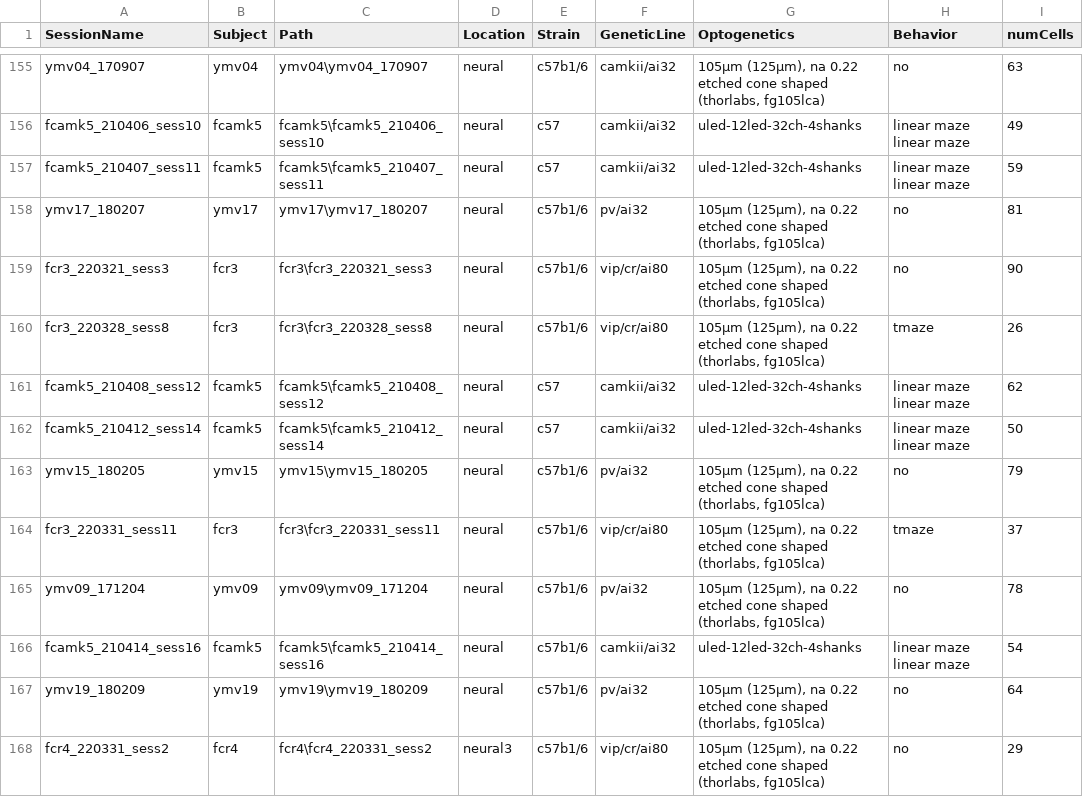
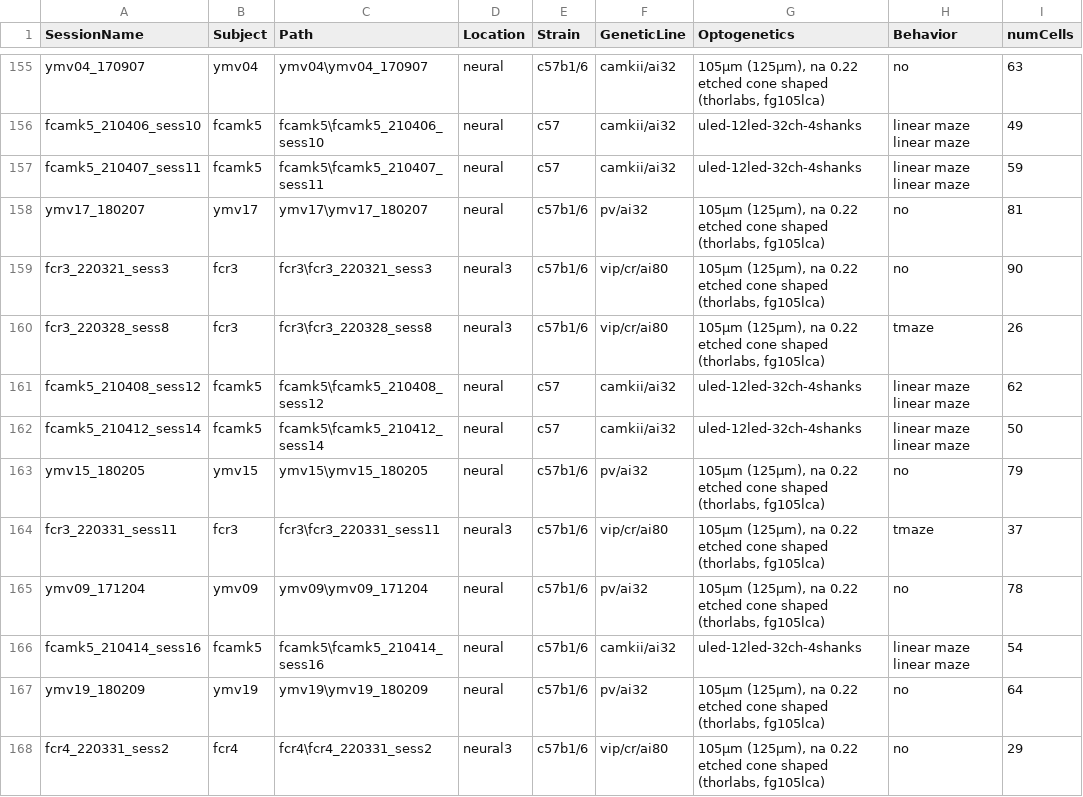
Before and after one commit to valegarman/HippoCookBook, a CSV file: indexedSessions.csv, drawn as a sheet; only a part is shown, gaps mark what is left out; the diff covers the shown part only; the diff names each change by its address in the sheet, - before the commit and + after, or states it on an @@ line.

Commit message:
Added Session: fCr3_220401_sess12

```diff
--- a/indexedSessions.csv
+++ b/indexedSessions.csv
-D159:D160 (Location): neural
+D159:D160 (Location): neural3
-D164 (Location): neural
+D164 (Location): neural3
```
Also changed, not shown: 1 added row and 1 edited cell elsewhere in this file.
